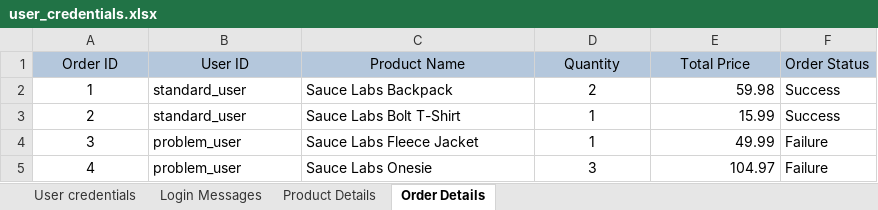
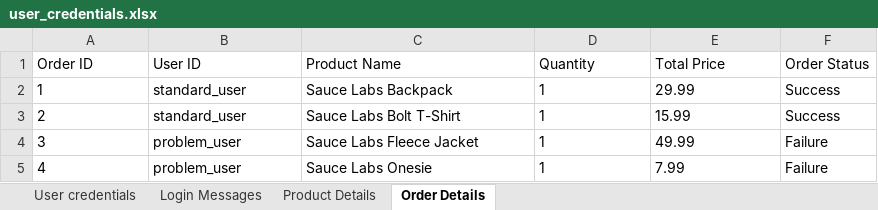
Before and after one commit to iam-aniruddha/Assignment_5, an Excel workbook: user_credentials.xlsx, sheet Order Details, drawn as a sheet; values as stored, in another font and other column widths than the file's, no borders; the diff names each change by its address in the sheet, - before the commit and + after, or states it on an @@ line.

Commit message:
sheet updated

```diff
--- a/user_credentials.xlsx (sheet Order Details)
+++ b/user_credentials.xlsx (sheet Order Details)
-A1:E1 alignment: center
+A1:E1 alignment: left
-A1:F1 fill: #B4C7DC
+A1:F1 fill: none
-A2:A5 alignment: center
+A2:A5 alignment: left
-D2 (Quantity): 2
+D2 (Quantity): 1
-D2:D5 alignment: center
+D2:D5 alignment: left
-E2 (Total Price): 59.98
+E2 (Total Price): 29.99
-E2:E5 alignment: right
+E2:E5 alignment: left
-D5 (Quantity): 3
+D5 (Quantity): 1
-E5 (Total Price): 104.97
+E5 (Total Price): 7.99
```
Also changed, not shown: sheet Login Messages, sheet User credentials.
